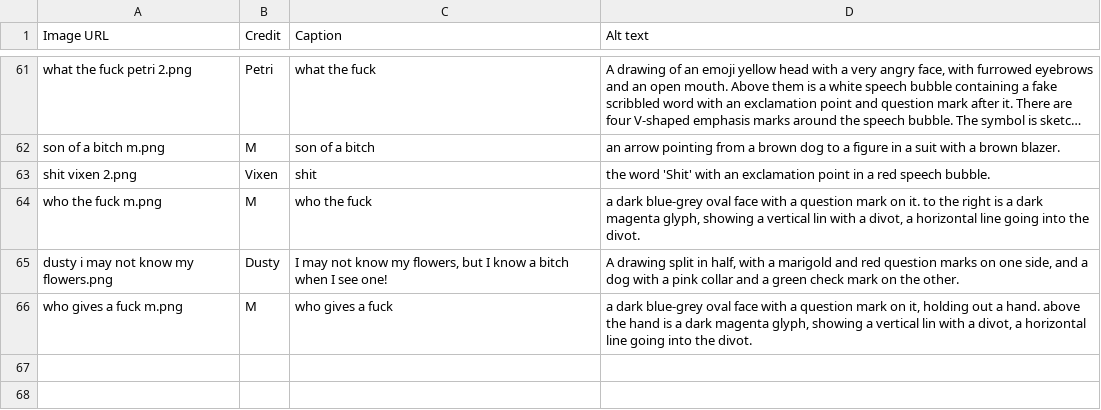
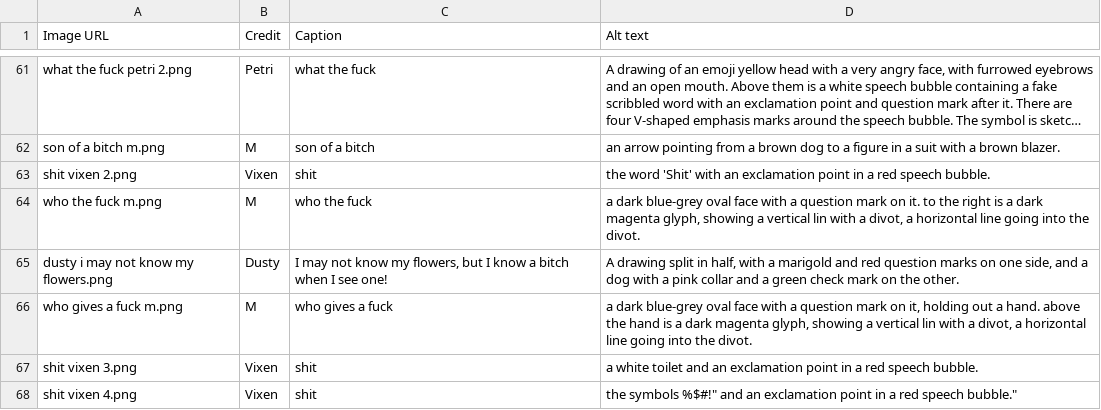
Before and after one commit to goldstargloww/aacil, a CSV file: site/Swearing/swearing.csv, drawn as a sheet; only a part is shown, gaps mark what is left out; long unchanged cells end in …; the diff names each change by its address in the sheet, - before the commit and + after, or states it on an @@ line.

```diff
--- a/site/Swearing/swearing.csv
+++ b/site/Swearing/swearing.csv
+row 67: shit vixen 3.png | Vixen | shit | a white toilet and an exclamation point in a red speech bubble.
+row 68: shit vixen 4.png | Vixen | shit | the symbols %$#!" and an exclamation point in a red speech bubble."
```
Also changed, not shown: site/LBGT_/lbgtplus.csv, site/Time/time.csv.
